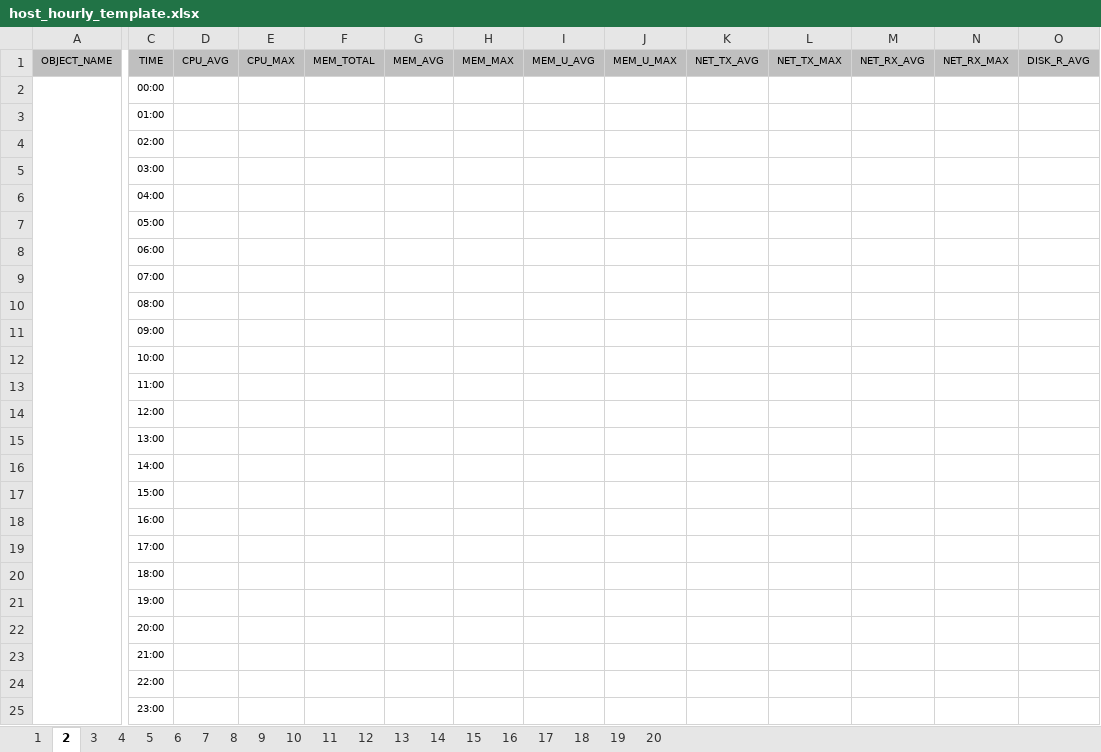
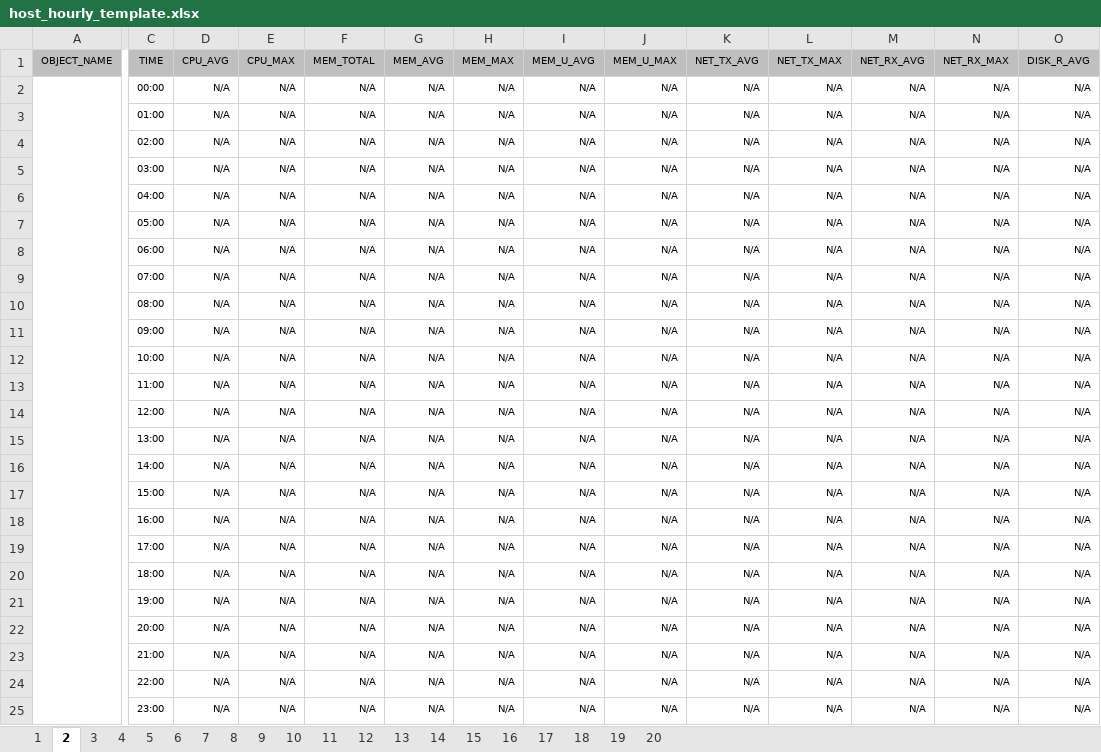
Before and after one commit to OpenSourceConsulting/scouter-plugin-server-reporting, an Excel workbook: src/main/resources/excel/host_hourly_template.xlsx, sheet 2, drawn as a sheet; only a part is shown, gaps mark what is left out; values as stored, in another font and other column widths than the file's, no borders; charts and pictures not drawn; the diff covers the shown part only; the diff names each change by its address in the sheet, - before the commit and + after, or states it on an @@ line.

```diff
--- a/src/main/resources/excel/host_hourly_template.xlsx (sheet 2)
+++ b/src/main/resources/excel/host_hourly_template.xlsx (sheet 2)
-D2:D25 (CPU_AVG): (empty)
+D2:D25 (CPU_AVG): N/A
-E2:E25 (CPU_MAX): (empty)
+E2:E25 (CPU_MAX): N/A
-F2:F25 (MEM_TOTAL): (empty)
+F2:F25 (MEM_TOTAL): N/A
-G2:G25 (MEM_AVG): (empty)
+G2:G25 (MEM_AVG): N/A
-H2:H25 (MEM_MAX): (empty)
+H2:H25 (MEM_MAX): N/A
-I2:I25 (MEM_U_AVG): (empty)
+I2:I25 (MEM_U_AVG): N/A
-J2:J25 (MEM_U_MAX): (empty)
+J2:J25 (MEM_U_MAX): N/A
-K2:K25 (NET_TX_AVG): (empty)
+K2:K25 (NET_TX_AVG): N/A
-L2:L25 (NET_TX_MAX): (empty)
+L2:L25 (NET_TX_MAX): N/A
-M2:M25 (NET_RX_AVG): (empty)
+M2:M25 (NET_RX_AVG): N/A
-N2:N25 (NET_RX_MAX): (empty)
+N2:N25 (NET_RX_MAX): N/A
-O2:O25 (DISK_R_AVG): (empty)
+O2:O25 (DISK_R_AVG): N/A
```
Also changed, not shown: 72 edited cells elsewhere in this sheet, sheet 3, sheet 4, sheet 5, sheet 6, sheet 7, sheet 8, 13 more sheets, charts or pictures, src/main/resources/excel/host_daily_template.xlsx, src/main/resources/excel/java_daily_template.xlsx, 4 other files.
